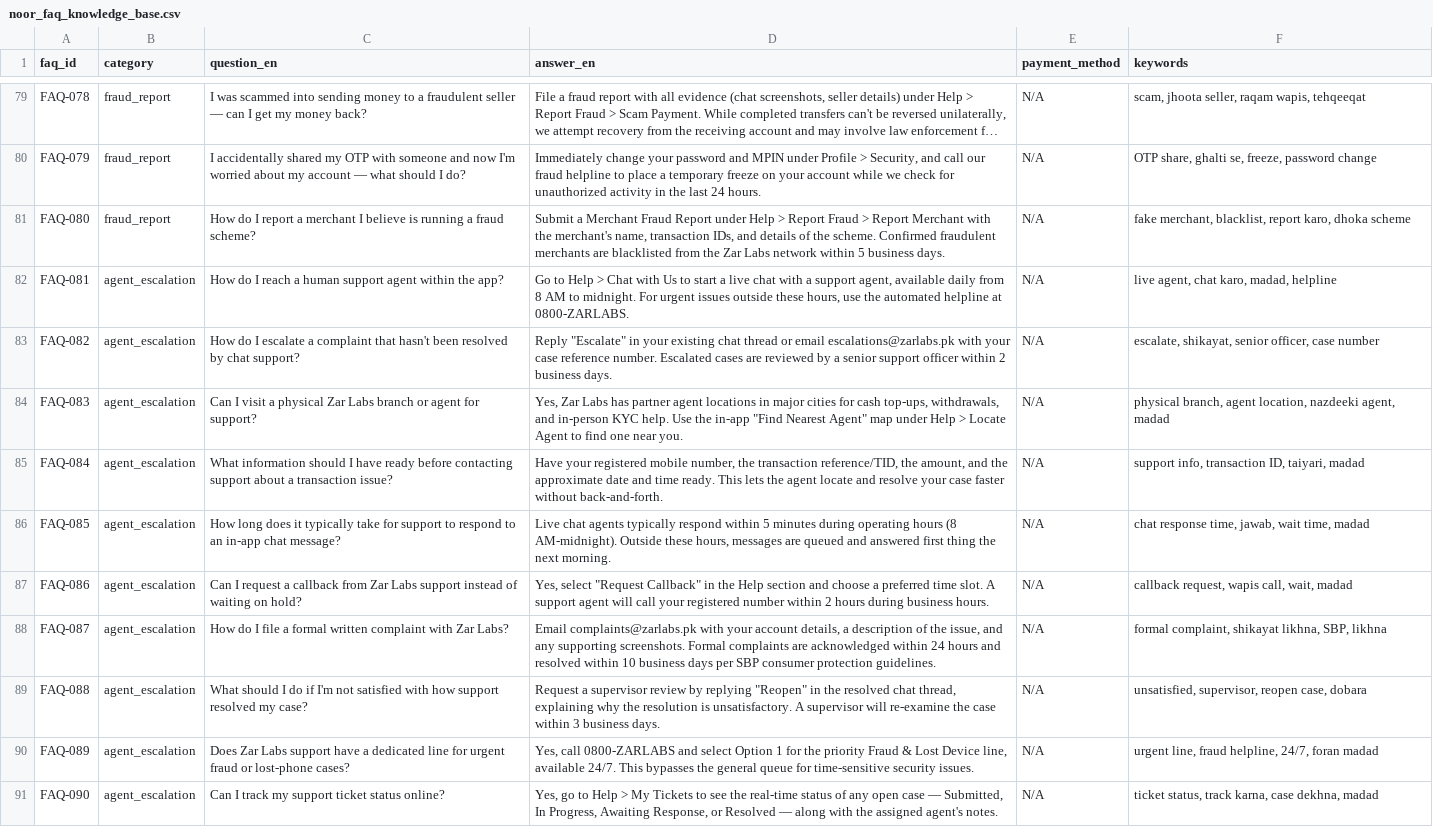
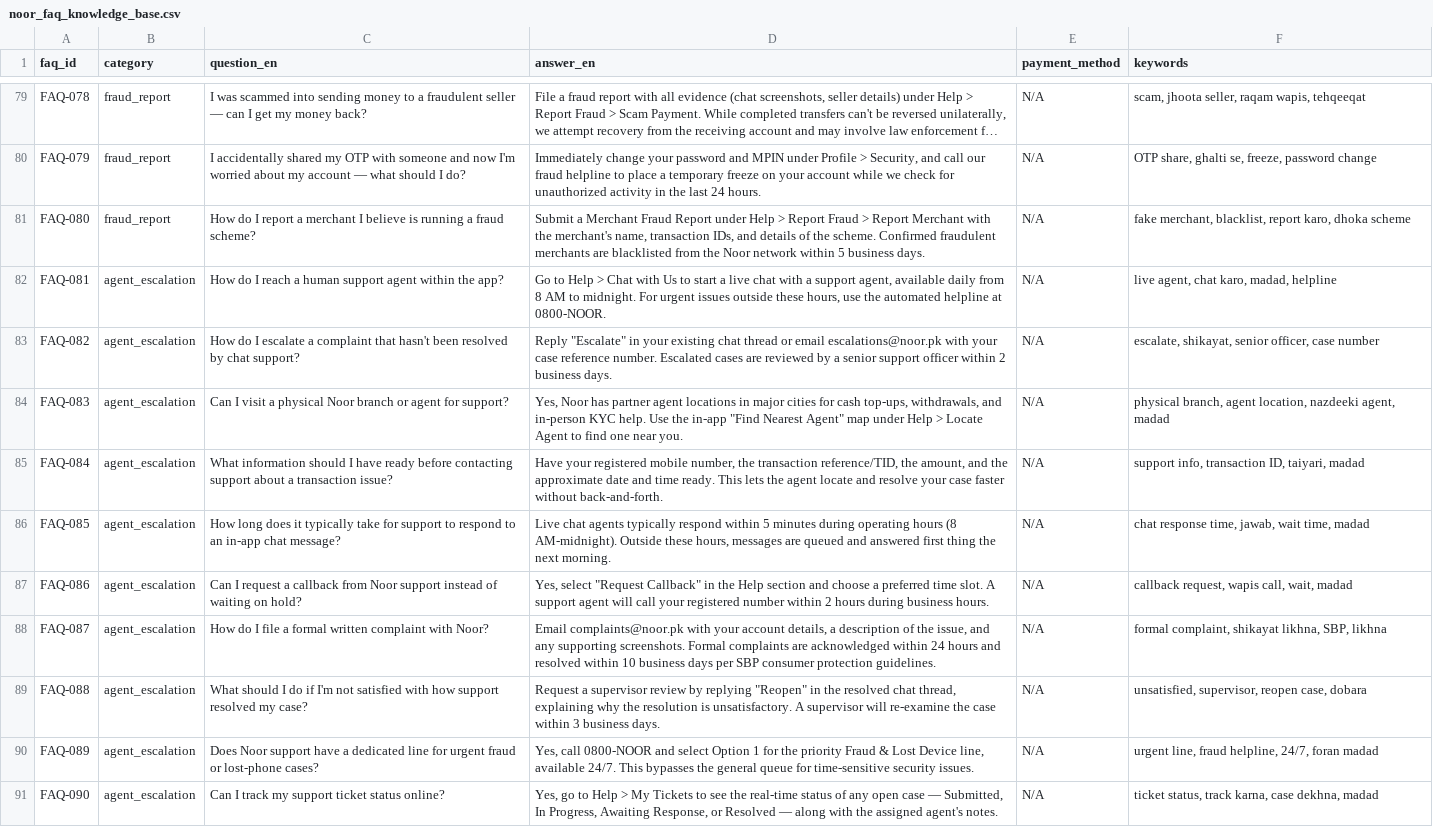
Before and after one commit to hnprivv/Kafi, a CSV file: data/noor_faq_knowledge_base.csv, drawn as a sheet; only a part is shown, gaps mark what is left out; long unchanged cells end in …; the diff covers the shown part only; the diff names each change by its address in the sheet, - before the commit and + after, or states it on an @@ line.

```diff
--- a/data/noor_faq_knowledge_base.csv
+++ b/data/noor_faq_knowledge_base.csv
-D81 (answer_en): …from the Zar Labs network within…
+D81 (answer_en): …from the Noor network within…
-D82 (answer_en): …helpline at 0800-ZARLABS.
+D82 (answer_en): …helpline at 0800-NOOR.
-D83 (answer_en): …or email escalations@zarlabs.pk with your…
+D83 (answer_en): …or email escalations@noor.pk with your…
-C84 (question_en): …a physical Zar Labs branch or…
+C84 (question_en): …a physical Noor branch or…
-D84 (answer_en): Yes, Zar Labs has partner…
+D84 (answer_en): Yes, Noor has partner…
-C87 (question_en): …callback from Zar Labs support instead…
+C87 (question_en): …callback from Noor support instead…
-C88 (question_en): …complaint with Zar Labs?
+C88 (question_en): …complaint with Noor?
-D88 (answer_en): Email complaints@zarlabs.pk with your…
+D88 (answer_en): Email complaints@noor.pk with your…
-C90 (question_en): Does Zar Labs support have…
+C90 (question_en): Does Noor support have…
-D90 (answer_en): Yes, call 0800-ZARLABS and select…
+D90 (answer_en): Yes, call 0800-NOOR and select…
```
Also changed, not shown: 50 edited cells elsewhere in this file, data/eval_results_retrieval_only.csv, data/noor_synthetic_queries.csv, 22 other files.
